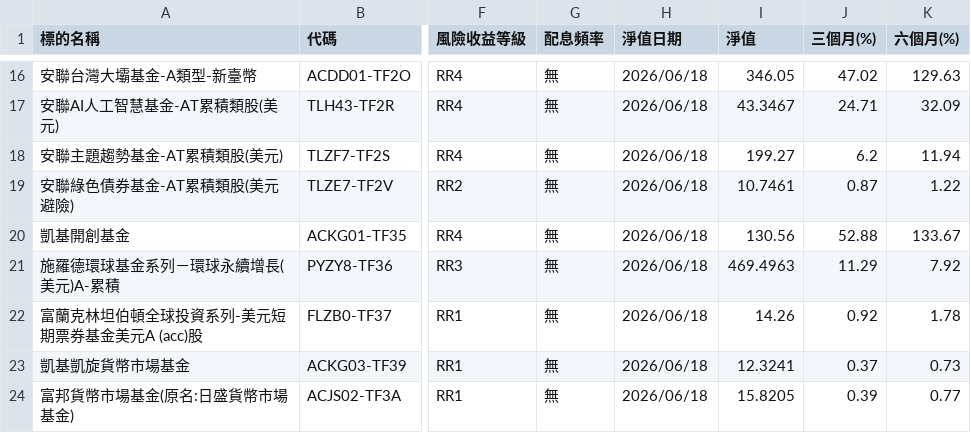
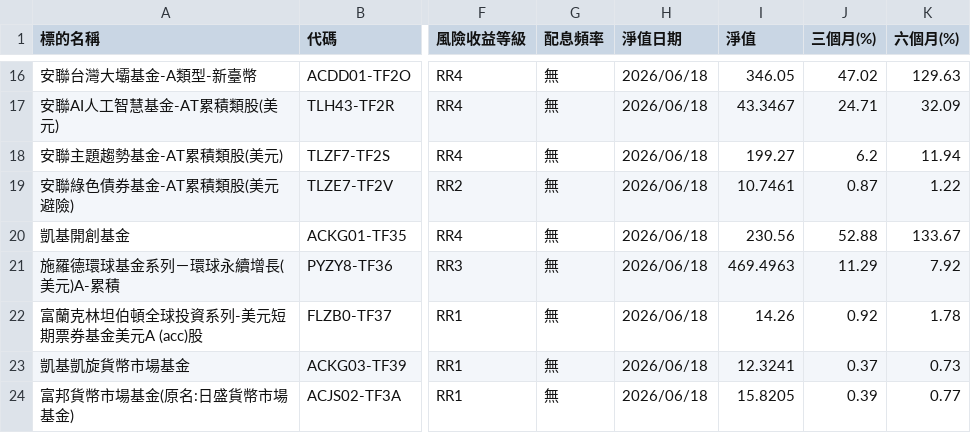
Before and after one commit to james170120/kgilife-aadgsil, a CSV file: latest_zhaocai.csv, drawn as a sheet; only a part is shown, gaps mark what is left out; the diff names each change by its address in the sheet, - before the commit and + after, or states it on an @@ line.

Commit message:
自動更新：招財進保 CSV

```diff
--- a/latest_zhaocai.csv
+++ b/latest_zhaocai.csv
-I20 (淨值): 130.56
+I20 (淨值): 230.56
```
